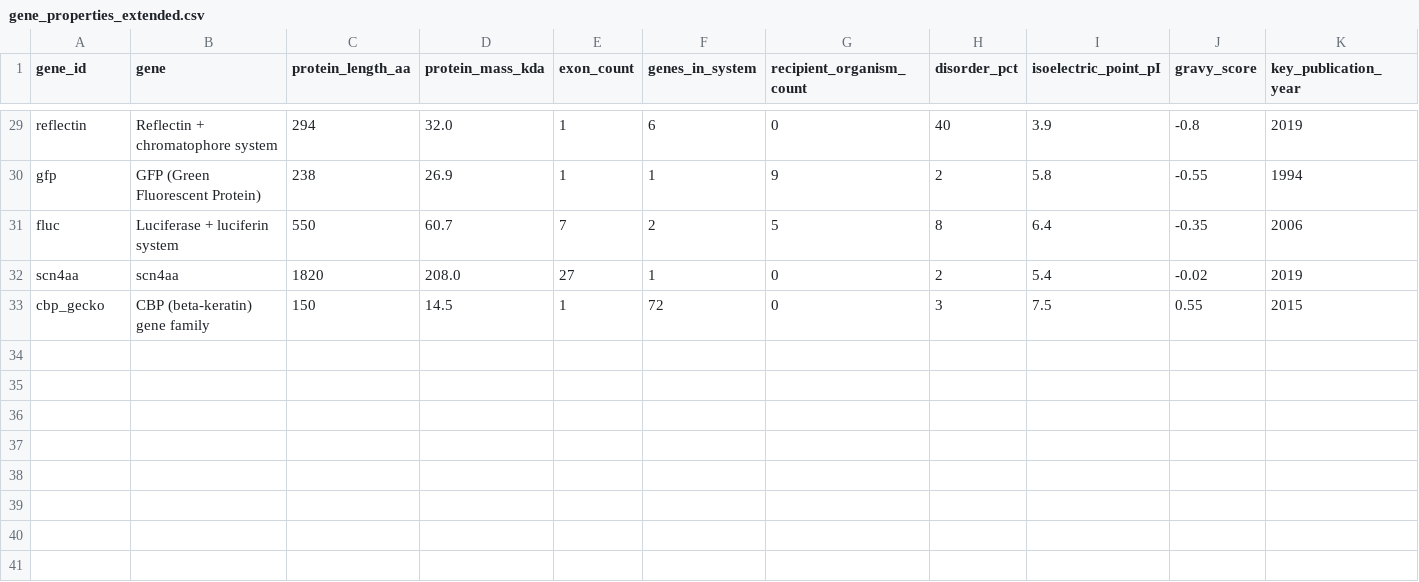
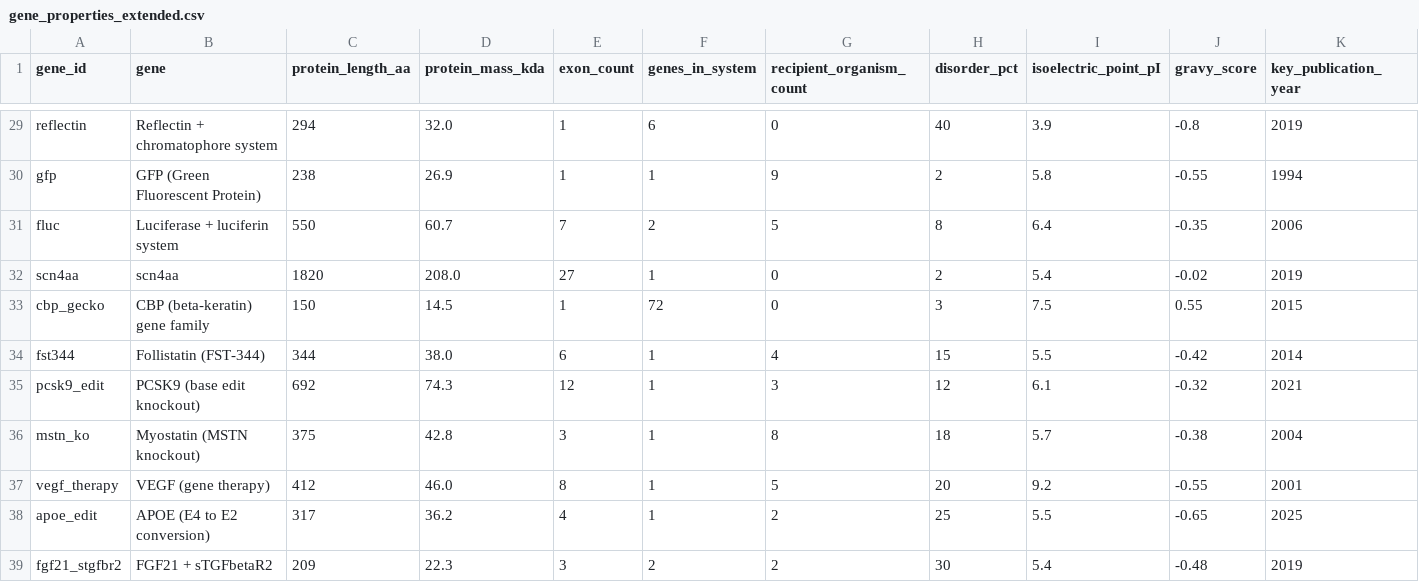
Before and after one commit to longevity-genie/materialized-enchancements, a CSV file: data/input/gene_properties_extended.csv, drawn as a sheet; only a part is shown, gaps mark what is left out; rows hold the shown columns only; the diff names each change by its address in the sheet, - before the commit and + after, or states it on an @@ line.

```diff
--- a/data/input/gene_properties_extended.csv
+++ b/data/input/gene_properties_extended.csv
+row 34: fst344 | Follistatin (FST-344) | 344 | 38.0 | 6 | 1 | 4 | 15 | 5.5 | -0.42 | 2014
+row 35: pcsk9_edit | PCSK9 (base edit knockout) | 692 | 74.3 | 12 | 1 | 3 | 12 | 6.1 | -0.32 | 2021
+row 36: mstn_ko | Myostatin (MSTN knockout) | 375 | 42.8 | 3 | 1 | 8 | 18 | 5.7 | -0.38 | 2004
+row 37: vegf_therapy | VEGF (gene therapy) | 412 | 46.0 | 8 | 1 | 5 | 20 | 9.2 | -0.55 | 2001
+row 38: apoe_edit | APOE (E4 to E2 conversion) | 317 | 36.2 | 4 | 1 | 2 | 25 | 5.5 | -0.65 | 2025
+row 39: fgf21_stgfbr2 | FGF21 + sTGFbetaR2 | 209 | 22.3 | 3 | 2 | 2 | 30 | 5.4 | -0.48 | 2019
```
Also changed, not shown: data/input/gene_library.csv, data/input/gene_species.csv, 8 other files.
